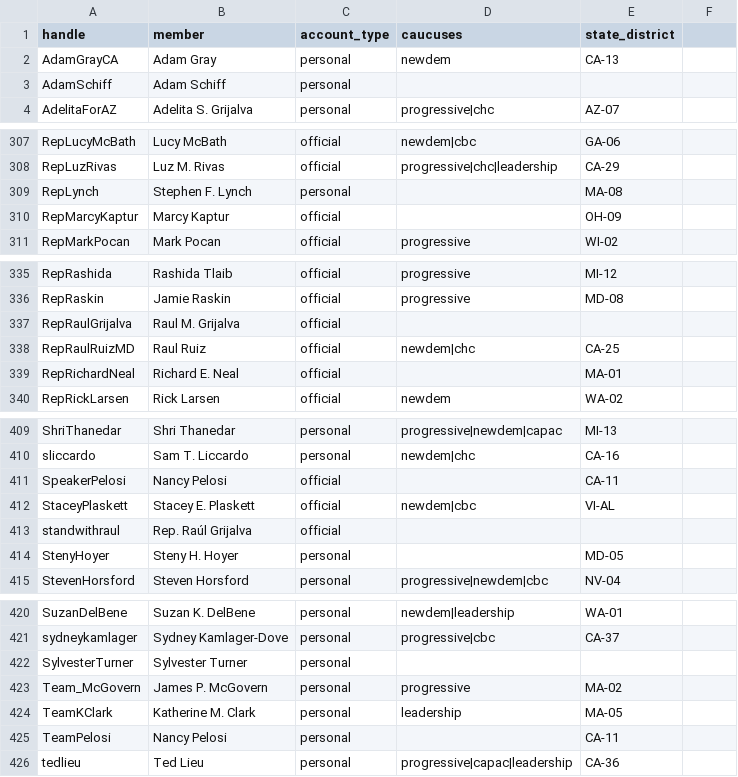
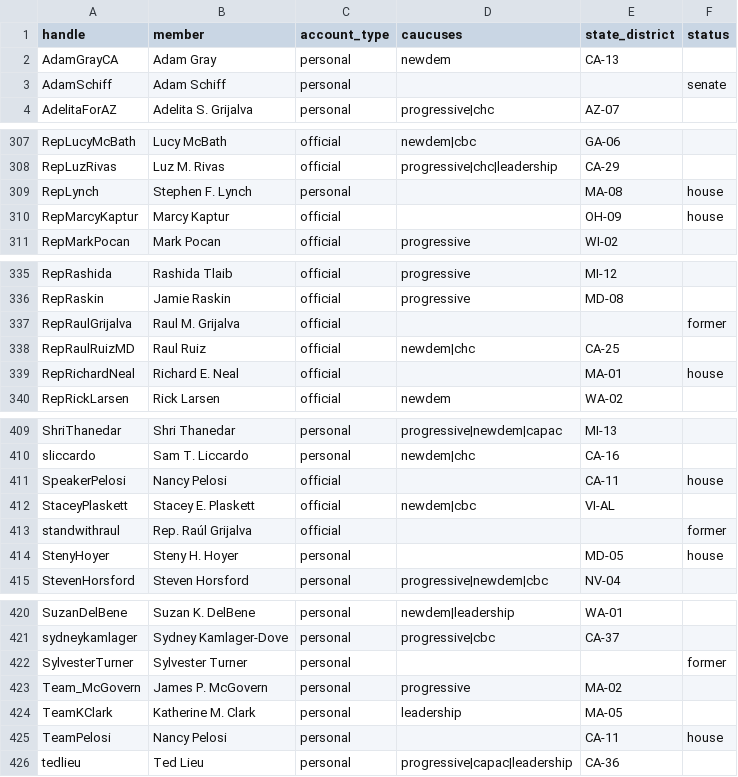
Before and after one commit to 4p42kvv8gp-web/caucus-pulse, a CSV file: config/accounts.csv, drawn as a sheet; only a part is shown, gaps mark what is left out; the diff covers the shown part only.

```diff
--- a/config/accounts.csv
+++ b/config/accounts.csv
@@ -1,4 +1,4 @@
-handle,member,account_type,caucuses,state_district
+handle,member,account_type,caucuses,state_district,status
 AdamGrayCA,Adam Gray,personal,newdem,CA-13
-AdamSchiff,Adam Schiff,personal,,
+AdamSchiff,Adam Schiff,personal,,,senate
 AdelitaForAZ,Adelita S. Grijalva,personal,progressive|chc,AZ-07
@@ -308,4 +308,4 @@ RepLucyMcBath,Lucy McBath,official,newdem|cbc,GA-06
 RepLuzRivas,Luz M. Rivas,official,progressive|chc|leadership,CA-29
-RepLynch,Stephen F. Lynch,personal,,MA-08
-RepMarcyKaptur,Marcy Kaptur,official,,OH-09
+RepLynch,Stephen F. Lynch,personal,,MA-08,house
+RepMarcyKaptur,Marcy Kaptur,official,,OH-09,house
 RepMarkPocan,Mark Pocan,official,progressive,WI-02
@@ -336,5 +336,5 @@ RepRashida,Rashida Tlaib,official,progressive,MI-12
 RepRaskin,Jamie Raskin,official,progressive,MD-08
-RepRaulGrijalva,Raul M. Grijalva,official,,
+RepRaulGrijalva,Raul M. Grijalva,official,,,former
 RepRaulRuizMD,Raul Ruiz,official,newdem|chc,CA-25
-RepRichardNeal,Richard E. Neal,official,,MA-01
+RepRichardNeal,Richard E. Neal,official,,MA-01,house
 RepRickLarsen,Rick Larsen,official,newdem,WA-02
@@ -410,6 +410,6 @@ ShriThanedar,Shri Thanedar,personal,progressive|newdem|capac,MI-13
 sliccardo,Sam T. Liccardo,personal,newdem|chc,CA-16
-SpeakerPelosi,Nancy Pelosi,official,,CA-11
+SpeakerPelosi,Nancy Pelosi,official,,CA-11,house
 StaceyPlaskett,Stacey E. Plaskett,official,newdem|cbc,VI-AL
-standwithraul,Rep. Raúl Grijalva,official,,
-StenyHoyer,Steny H. Hoyer,personal,,MD-05
+standwithraul,Rep. Raúl Grijalva,official,,,former
+StenyHoyer,Steny H. Hoyer,personal,,MD-05,house
 StevenHorsford,Steven Horsford,personal,progressive|newdem|cbc,NV-04
@@ -421,6 +421,6 @@ SuzanDelBene,Suzan K. DelBene,personal,newdem|leadership,WA-01
 sydneykamlager,Sydney Kamlager-Dove,personal,progressive|cbc,CA-37
-SylvesterTurner,Sylvester Turner,personal,,
+SylvesterTurner,Sylvester Turner,personal,,,former
 Team_McGovern,James P. McGovern,personal,progressive,MA-02
 TeamKClark,Katherine M. Clark,personal,leadership,MA-05
-TeamPelosi,Nancy Pelosi,personal,,CA-11
+TeamPelosi,Nancy Pelosi,personal,,CA-11,house
 tedlieu,Ted Lieu,personal,progressive|capac|leadership,CA-36
```
Also changed, not shown: 40 edited cells elsewhere in this file, 10 other files.
